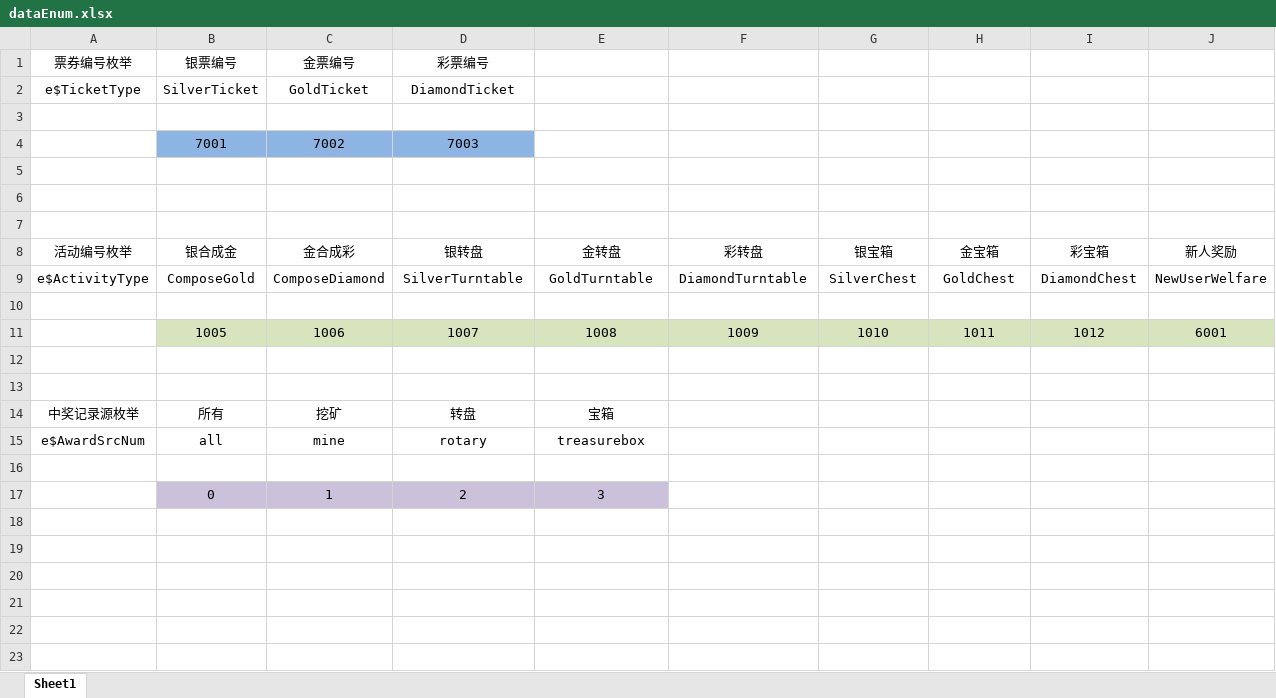
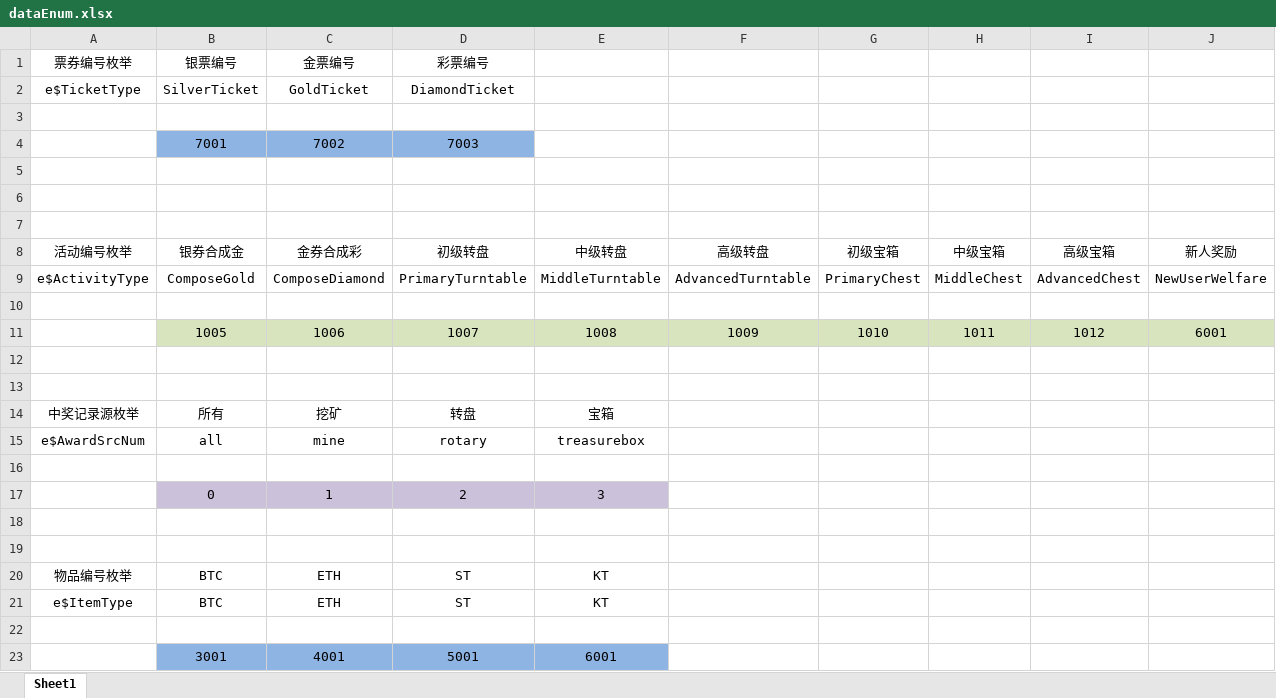
Before and after one commit to kong2630929821/wallet_game, an Excel workbook: src/earn/client/app/xls/dataEnum.xlsx, sheet Sheet1, drawn as a sheet; values as stored, in another font and other column widths than the file's, no borders; the diff names each change by its address in the sheet, - before the commit and + after, or states it on an @@ line.

```diff
--- a/src/earn/client/app/xls/dataEnum.xlsx (sheet Sheet1)
+++ b/src/earn/client/app/xls/dataEnum.xlsx (sheet Sheet1)
-B8 (银票编号): 银合成金
+B8 (银票编号): 银券合成金
-C8 (金票编号): 金合成彩
+C8 (金票编号): 金券合成彩
-D8 (彩票编号): 银转盘
+D8 (彩票编号): 初级转盘
-E8: 金转盘
+E8: 中级转盘
-F8: 彩转盘
+F8: 高级转盘
-G8: 银宝箱
+G8: 初级宝箱
-H8: 金宝箱
+H8: 中级宝箱
-I8: 彩宝箱
+I8: 高级宝箱
-D9 (彩票编号): SilverTurntable
+D9 (彩票编号): PrimaryTurntable
-E9: GoldTurntable
+E9: MiddleTurntable
-F9: DiamondTurntable
+F9: AdvancedTurntable
-G9: SilverChest
+G9: PrimaryChest
-H9: GoldChest
+H9: MiddleChest
-I9: DiamondChest
+I9: AdvancedChest
+row 18: (empty)
+row 19: (empty)
+row 20: 物品编号枚举 | BTC | ETH | ST | KT
+row 21: e$ItemType | BTC | ETH | ST | KT
+row 22: (empty)
+row 23:  | 3001 | 4001 | 5001 | 6001
```
Also changed, not shown: src/earn/client/app/xls/dataCfg.xlsx, src/earn/xlsx/errorNum.xlsx, 44 other files.
